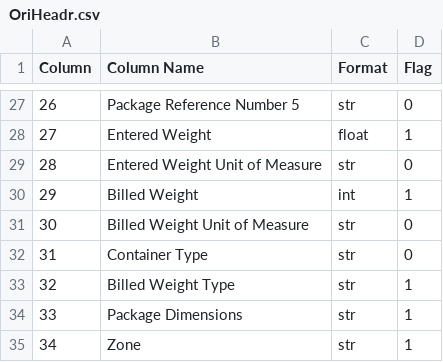
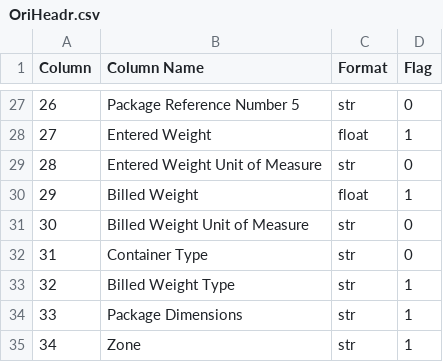
Before and after one commit to KenzoRei/TWL-UPS-Invoice-Parser, a CSV file: data/mappings/OriHeadr.csv, drawn as a sheet; only a part is shown, gaps mark what is left out.

Commit message:
Fix Billed Weight dtype from int to float in OriHeadr.csv

```diff
--- a/data/mappings/OriHeadr.csv
+++ b/data/mappings/OriHeadr.csv
@@ -29,3 +29,3 @@
 28,Entered Weight Unit of Measure,str,0
-29,Billed Weight,int,1
+29,Billed Weight,float,1
 30,Billed Weight Unit of Measure,str,0
```
